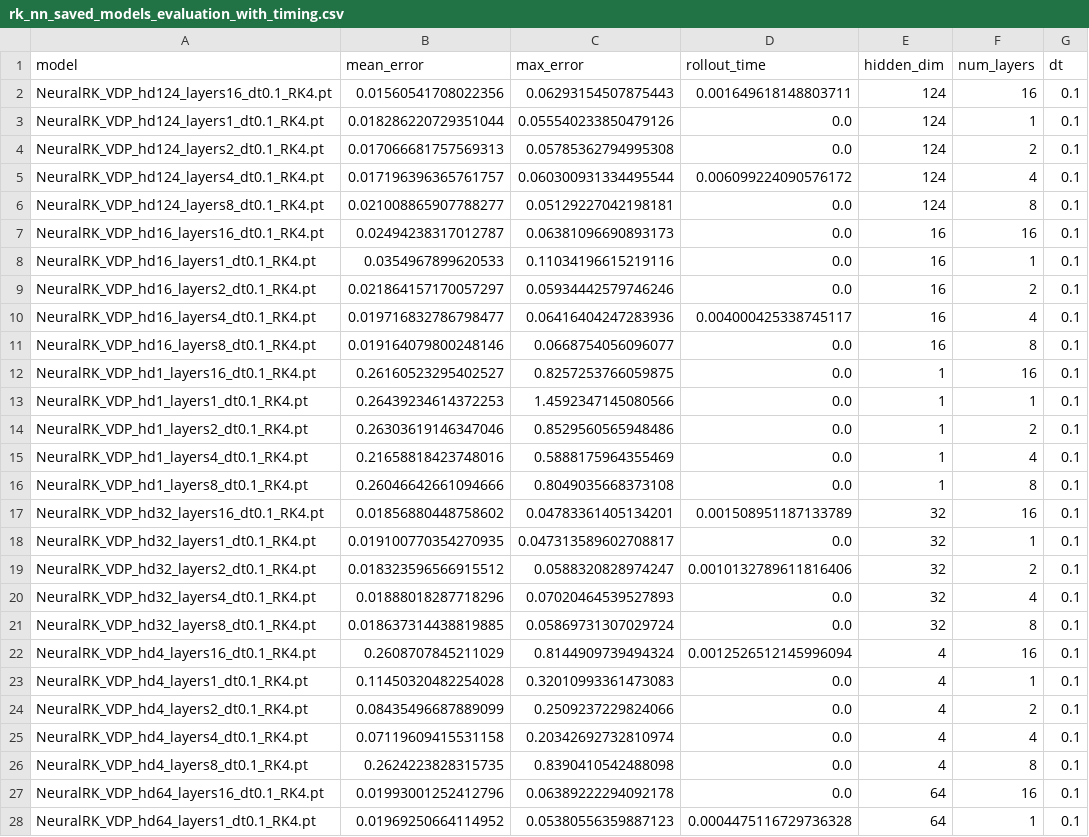
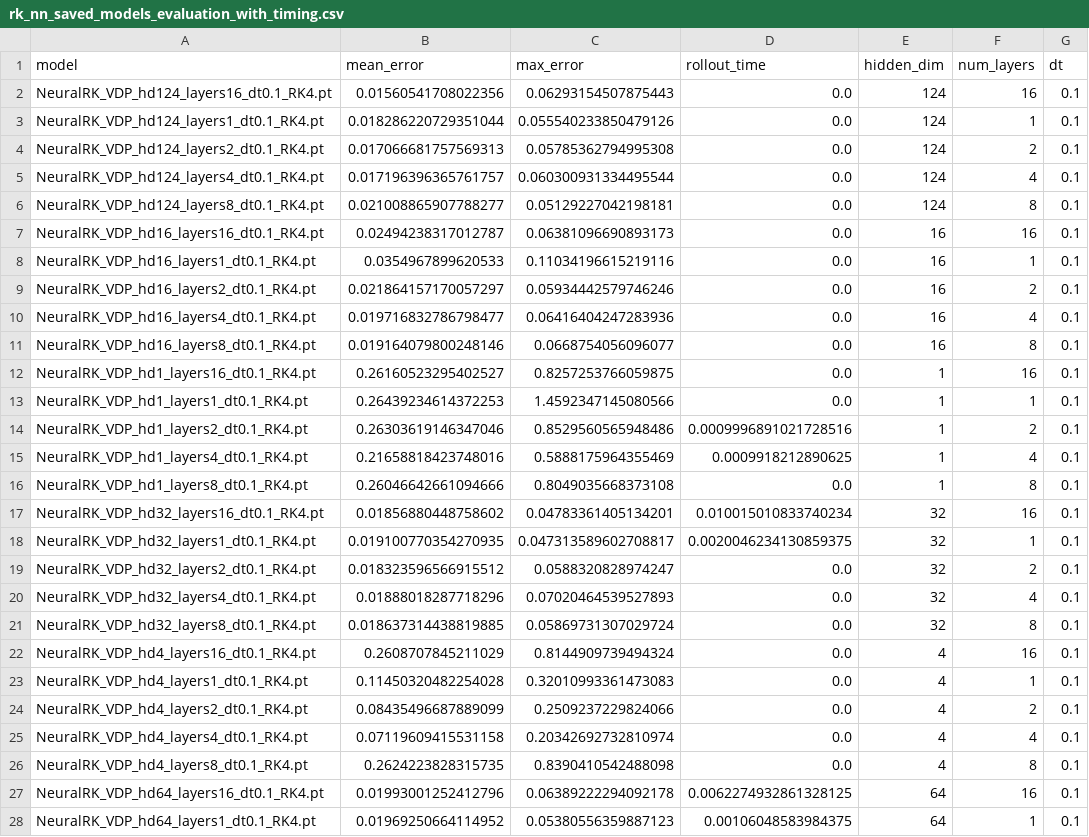
Before and after one commit to GeorgeWilliam1999/TrackExtrapolation, a CSV file: rk_nn_saved_models_evaluation_with_timing.csv, drawn as a sheet; only a part is shown; the diff covers the shown part only.

```diff
--- a/rk_nn_saved_models_evaluation_with_timing.csv
+++ b/rk_nn_saved_models_evaluation_with_timing.csv
@@ -1,6 +1,6 @@
 model,mean_error,max_error,rollout_time,hidden_dim,num_layers,dt
-NeuralRK_VDP_hd124_layers16_dt0.1_RK4.pt,0.01560541708022356,0.06293154507875443,0.001649618148803711,124,16,0.1
+NeuralRK_VDP_hd124_layers16_dt0.1_RK4.pt,0.01560541708022356,0.06293154507875443,0.0,124,16,0.1
 NeuralRK_VDP_hd124_layers1_dt0.1_RK4.pt,0.018286220729351044,0.055540233850479126,0.0,124,1,0.1
 NeuralRK_VDP_hd124_layers2_dt0.1_RK4.pt,0.017066681757569313,0.05785362794995308,0.0,124,2,0.1
-NeuralRK_VDP_hd124_layers4_dt0.1_RK4.pt,0.017196396365761757,0.060300931334495544,0.006099224090576172,124,4,0.1
+NeuralRK_VDP_hd124_layers4_dt0.1_RK4.pt,0.017196396365761757,0.060300931334495544,0.0,124,4,0.1
 NeuralRK_VDP_hd124_layers8_dt0.1_RK4.pt,0.021008865907788277,0.05129227042198181,0.0,124,8,0.1
@@ -9,3 +9,3 @@ NeuralRK_VDP_hd16_layers1_dt0.1_RK4.pt,0.0354967899620533,0.11034196615219116,0.
 NeuralRK_VDP_hd16_layers2_dt0.1_RK4.pt,0.021864157170057297,0.05934442579746246,0.0,16,2,0.1
-NeuralRK_VDP_hd16_layers4_dt0.1_RK4.pt,0.019716832786798477,0.06416404247283936,0.004000425338745117,16,4,0.1
+NeuralRK_VDP_hd16_layers4_dt0.1_RK4.pt,0.019716832786798477,0.06416404247283936,0.0,16,4,0.1
 NeuralRK_VDP_hd16_layers8_dt0.1_RK4.pt,0.019164079800248146,0.0668754056096077,0.0,16,8,0.1
@@ -13,11 +13,11 @@ NeuralRK_VDP_hd1_layers16_dt0.1_RK4.pt,0.26160523295402527,0.8257253766059875,0.
 NeuralRK_VDP_hd1_layers1_dt0.1_RK4.pt,0.26439234614372253,1.4592347145080566,0.0,1,1,0.1
-NeuralRK_VDP_hd1_layers2_dt0.1_RK4.pt,0.26303619146347046,0.8529560565948486,0.0,1,2,0.1
-NeuralRK_VDP_hd1_layers4_dt0.1_RK4.pt,0.21658818423748016,0.5888175964355469,0.0,1,4,0.1
+NeuralRK_VDP_hd1_layers2_dt0.1_RK4.pt,0.26303619146347046,0.8529560565948486,0.0009996891021728516,1,2,0.1
+NeuralRK_VDP_hd1_layers4_dt0.1_RK4.pt,0.21658818423748016,0.5888175964355469,0.0009918212890625,1,4,0.1
 NeuralRK_VDP_hd1_layers8_dt0.1_RK4.pt,0.26046642661094666,0.8049035668373108,0.0,1,8,0.1
-NeuralRK_VDP_hd32_layers16_dt0.1_RK4.pt,0.01856880448758602,0.04783361405134201,0.001508951187133789,32,16,0.1
-NeuralRK_VDP_hd32_layers1_dt0.1_RK4.pt,0.019100770354270935,0.047313589602708817,0.0,32,1,0.1
-NeuralRK_VDP_hd32_layers2_dt0.1_RK4.pt,0.018323596566915512,0.0588320828974247,0.0010132789611816406,32,2,0.1
+NeuralRK_VDP_hd32_layers16_dt0.1_RK4.pt,0.01856880448758602,0.04783361405134201,0.010015010833740234,32,16,0.1
+NeuralRK_VDP_hd32_layers1_dt0.1_RK4.pt,0.019100770354270935,0.047313589602708817,0.0020046234130859375,32,1,0.1
+NeuralRK_VDP_hd32_layers2_dt0.1_RK4.pt,0.018323596566915512,0.0588320828974247,0.0,32,2,0.1
 NeuralRK_VDP_hd32_layers4_dt0.1_RK4.pt,0.01888018287718296,0.07020464539527893,0.0,32,4,0.1
 NeuralRK_VDP_hd32_layers8_dt0.1_RK4.pt,0.018637314438819885,0.05869731307029724,0.0,32,8,0.1
-NeuralRK_VDP_hd4_layers16_dt0.1_RK4.pt,0.2608707845211029,0.8144909739494324,0.0012526512145996094,4,16,0.1
+NeuralRK_VDP_hd4_layers16_dt0.1_RK4.pt,0.2608707845211029,0.8144909739494324,0.0,4,16,0.1
 NeuralRK_VDP_hd4_layers1_dt0.1_RK4.pt,0.11450320482254028,0.32010993361473083,0.0,4,1,0.1
@@ -26,3 +26,3 @@ NeuralRK_VDP_hd4_layers4_dt0.1_RK4.pt,0.07119609415531158,0.20342692732810974,0.
 NeuralRK_VDP_hd4_layers8_dt0.1_RK4.pt,0.2624223828315735,0.8390410542488098,0.0,4,8,0.1
-NeuralRK_VDP_hd64_layers16_dt0.1_RK4.pt,0.01993001252412796,0.06389222294092178,0.0,64,16,0.1
-NeuralRK_VDP_hd64_layers1_dt0.1_RK4.pt,0.01969250664114952,0.05380556359887123,0.0004475116729736328,64,1,0.1
+NeuralRK_VDP_hd64_layers16_dt0.1_RK4.pt,0.01993001252412796,0.06389222294092178,0.0062274932861328125,64,16,0.1
+NeuralRK_VDP_hd64_layers1_dt0.1_RK4.pt,0.01969250664114952,0.05380556359887123,0.00106048583984375,64,1,0.1
```
Also changed, not shown: 4 edited cells elsewhere in this file, RK_PINNs/rk_nn_saved_models_evaluation_with_timing.csv, 36 other files.
